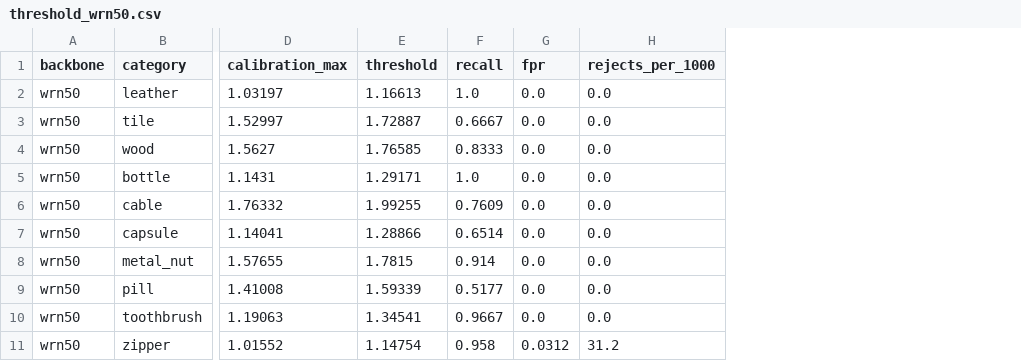
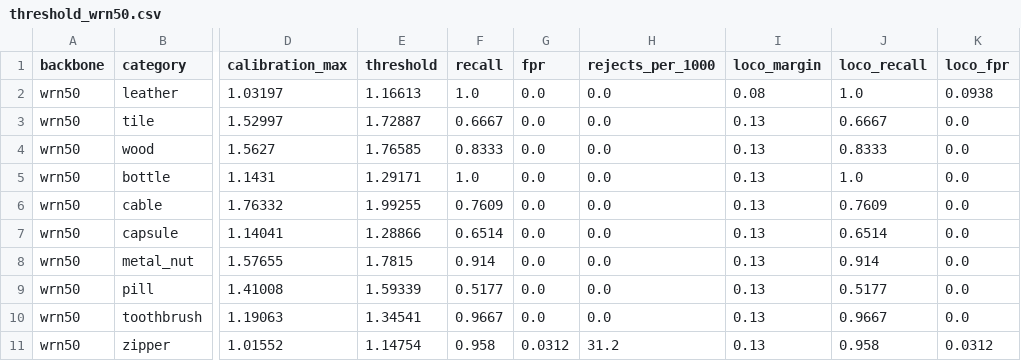
Before and after one commit to NullInTheHead/visionguard, a CSV file: results/e1/threshold_wrn50.csv, drawn as a sheet; only a part is shown, gaps mark what is left out; the diff names each change by its address in the sheet, - before the commit and + after, or states it on an @@ line.

Commit message:
Address review: threshold caveat, embedding docs, README clarity
- Protocol v1.2: dev-category operating points at m are labelled in-sample tuning
  diagnostics; choose_margin.py adds a leave-one-category-out estimate (mean recall
  0.827, mean false-reject rate 1.25% vs 0.3% in-sample); held-out categories are the
  independent evaluation
- Embedding docs corrected to match the code (concatenate, then pool adjacent dims,
  as in the original PatchCore code; not a cross-layer average); test pins it
- README: development-vs-generalization framing, LOCO column, accurate macOS pip
  wording, architecture diagram
- run_e1 also saves image | ground truth | heatmap panels (results/*/examples/)

No implementation or result changed.

```diff
--- a/results/e1/threshold_wrn50.csv
+++ b/results/e1/threshold_wrn50.csv
+column I (loco_margin), rows 2-11: 0.08 | 0.13 | 0.13 | 0.13 | 0.13 | 0.13 | 0.13 | 0.13 | 0.13 | 0.13
+column J (loco_recall), rows 2-11: 1.0 | 0.6667 | 0.8333 | 1.0 | 0.7609 | 0.6514 | 0.914 | 0.5177 | 0.9667 | 0.958
+column K (loco_fpr), rows 2-11: 0.0938 | 0.0 | 0.0 | 0.0 | 0.0 | 0.0 | 0.0 | 0.0 | 0.0 | 0.0312
```
Also changed, not shown: 8 other files.
